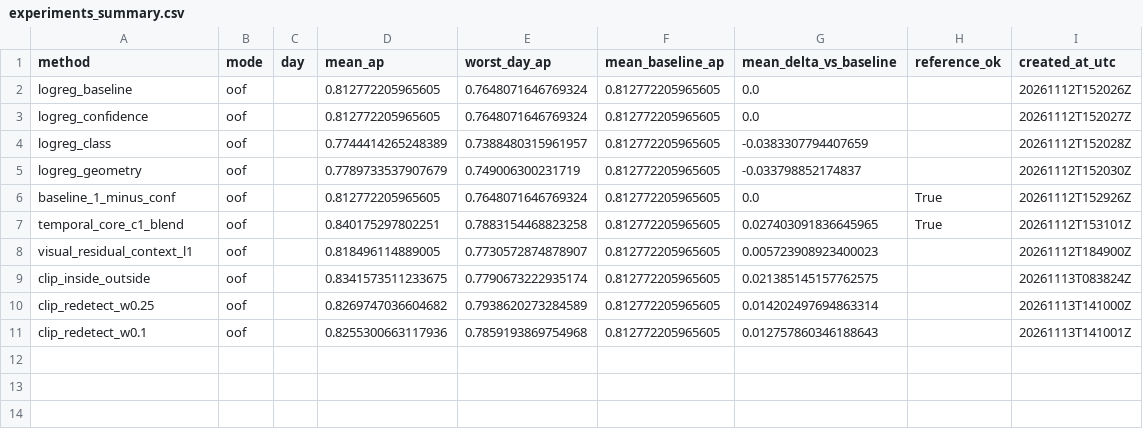
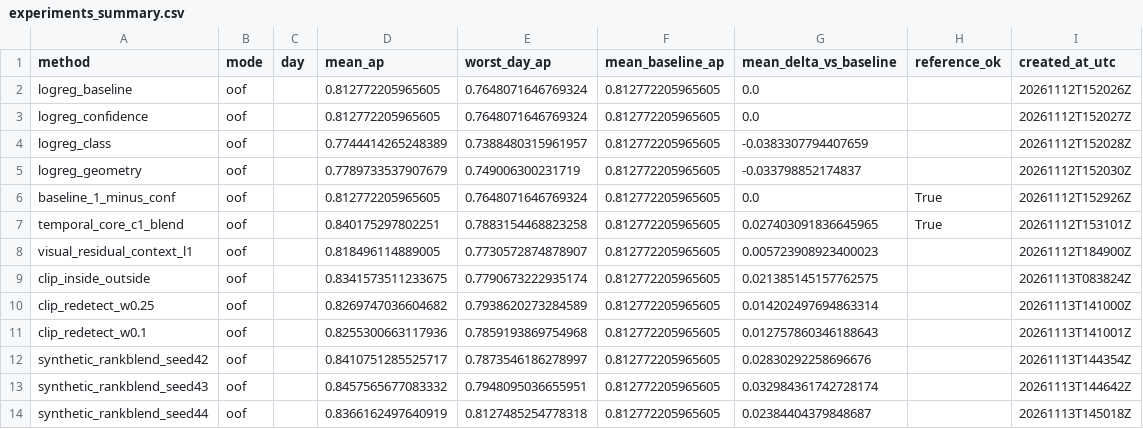
Before and after one commit to lapislasulii/last_token, a CSV file: outputs/evaluation/experiments_summary.csv, drawn as a sheet.

Commit message:
Evaluate synthetic box supervision across three fixed seeds

```diff
--- a/outputs/evaluation/experiments_summary.csv
+++ b/outputs/evaluation/experiments_summary.csv
@@ -11 +11,4 @@ clip_redetect_w0.25,oof,,0.8269747036604682,0.7938620273284589,0.812772205965605
 clip_redetect_w0.1,oof,,0.8255300663117936,0.7859193869754968,0.812772205965605,0.012757860346188643,,20261113T141001Z
+synthetic_rankblend_seed42,oof,,0.8410751285525717,0.7873546186278997,0.812772205965605,0.02830292258696676,,20261113T144354Z
+synthetic_rankblend_seed43,oof,,0.8457565677083332,0.7948095036655951,0.812772205965605,0.032984361742728174,,20261113T144642Z
+synthetic_rankblend_seed44,oof,,0.8366162497640919,0.8127485254778318,0.812772205965605,0.02384404379848687,,20261113T145018Z
```
Also changed, not shown: 7 other files.
